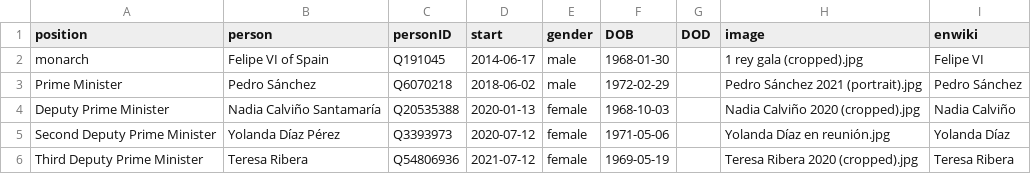
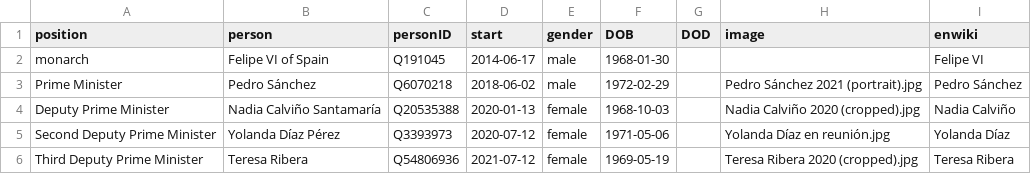
Before and after one commit to every-politician-scrapers/spain-ministers, a CSV file: html/current.csv, drawn as a sheet; only a part is shown.

```diff
--- a/html/current.csv
+++ b/html/current.csv
@@ -1,3 +1,3 @@
 position,person,personID,start,gender,DOB,DOD,image,enwiki
-monarch,Felipe VI of Spain,Q191045,2014-06-17,male,1968-01-30,,1 rey gala (cropped).jpg,Felipe VI
+monarch,Felipe VI of Spain,Q191045,2014-06-17,male,1968-01-30,,,Felipe VI
 Prime Minister,Pedro Sánchez,Q6070218,2018-06-02,male,1972-02-29,,Pedro Sánchez 2021 (portrait).jpg,Pedro Sánchez
```
Also changed, not shown: html/holders21.csv.
